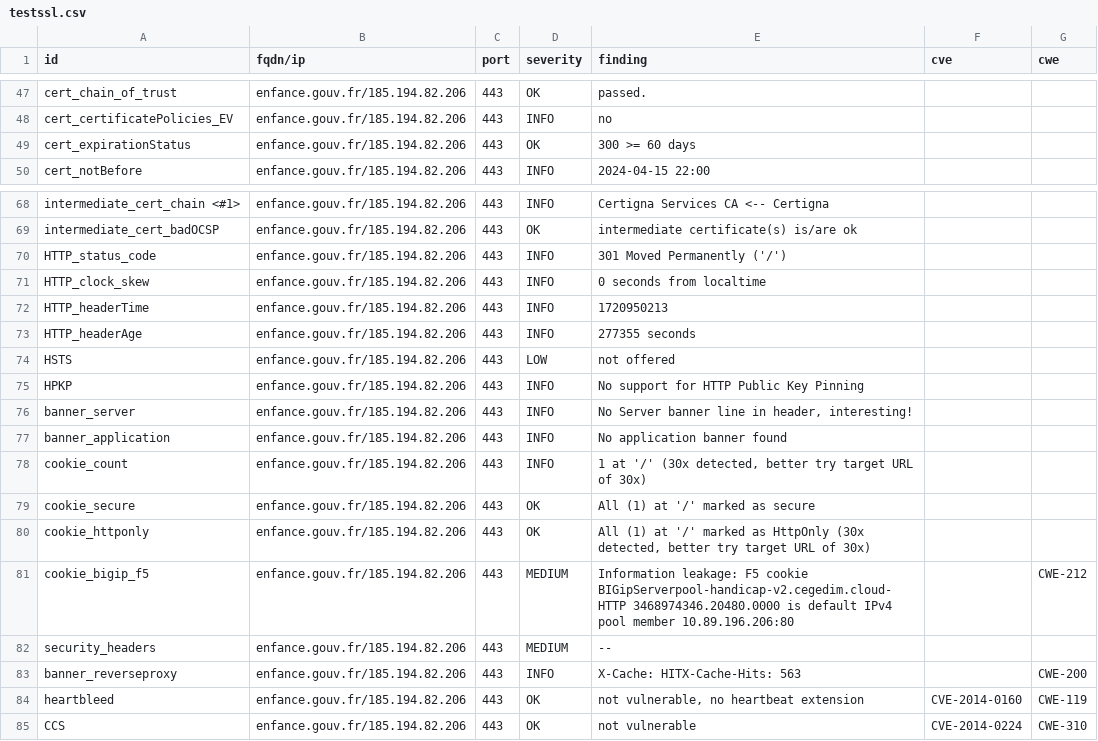
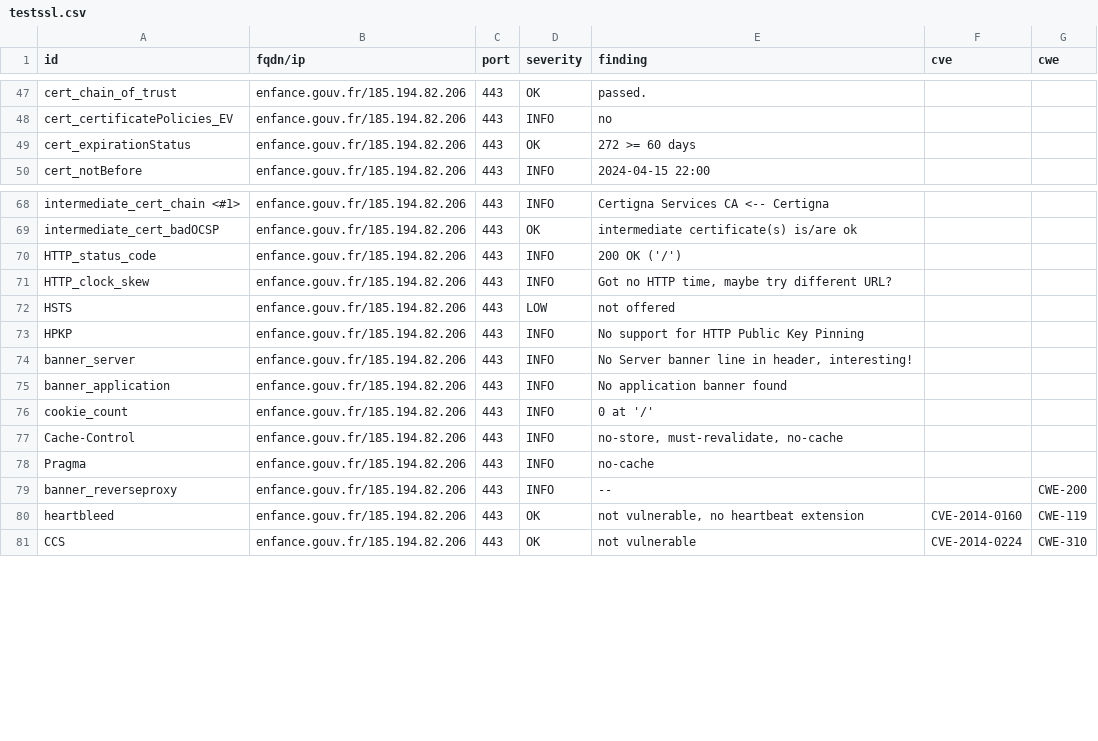
Before and after one commit to GKO-org/dashlordPrd4, a CSV file: results/aHR0cHM6Ly9lbmZhbmNlLmdvdXYuZnI=/testssl.csv, drawn as a sheet; only a part is shown, gaps mark what is left out.

Commit message:
update: https://enfance.gouv.fr

```diff
--- a/results/aHR0cHM6Ly9lbmZhbmNlLmdvdXYuZnI=/testssl.csv
+++ b/results/aHR0cHM6Ly9lbmZhbmNlLmdvdXYuZnI=/testssl.csv
@@ -48,3 +48,3 @@
 "cert_certificatePolicies_EV","enfance.gouv.fr/185.194.82.206","443","INFO","no","",""
-"cert_expirationStatus","enfance.gouv.fr/185.194.82.206","443","OK","300 >= 60 days","",""
+"cert_expirationStatus","enfance.gouv.fr/185.194.82.206","443","OK","272 >= 60 days","",""
 "cert_notBefore","enfance.gouv.fr/185.194.82.206","443","INFO","2024-04-15 22:00","",""
@@ -69,6 +69,4 @@
 "intermediate_cert_badOCSP","enfance.gouv.fr/185.194.82.206","443","OK","intermediate certificate(s) is/are ok","",""
-"HTTP_status_code","enfance.gouv.fr/185.194.82.206","443","INFO","301 Moved Permanently ('/')","",""
-"HTTP_clock_skew","enfance.gouv.fr/185.194.82.206","443","INFO","0 seconds from localtime","",""
-"HTTP_headerTime","enfance.gouv.fr/185.194.82.206","443","INFO","1720950213","",""
-"HTTP_headerAge","enfance.gouv.fr/185.194.82.206","443","INFO","277355 seconds","",""
+"HTTP_status_code","enfance.gouv.fr/185.194.82.206","443","INFO","200 OK ('/')","",""
+"HTTP_clock_skew","enfance.gouv.fr/185.194.82.206","443","INFO","Got no HTTP time, maybe try different URL?","",""
 "HSTS","enfance.gouv.fr/185.194.82.206","443","LOW","not offered","",""
@@ -77,8 +75,6 @@
 "banner_application","enfance.gouv.fr/185.194.82.206","443","INFO","No application banner found","",""
-"cookie_count","enfance.gouv.fr/185.194.82.206","443","INFO","1 at '/' (30x detected, better try target URL of 30x)","",""
-"cookie_secure","enfance.gouv.fr/185.194.82.206","443","OK","All (1) at '/' marked as secure","",""
-"cookie_httponly","enfance.gouv.fr/185.194.82.206","443","OK","All (1) at '/' marked as HttpOnly (30x detected, better try target URL of 30x)","",""
-"cookie_bigip_f5","enfance.gouv.fr/185.194.82.206","443","MEDIUM","Information leakage: F5 cookie BIGipServerpool-handicap-v2.cegedim.cloud-HTTP 3468974346.20480.0000 is default IPv4 pool member 10.89.196.206:80","","CWE-212"
-"security_headers","enfance.gouv.fr/185.194.82.206","443","MEDIUM","--","",""
-"banner_reverseproxy","enfance.gouv.fr/185.194.82.206","443","INFO","X-Cache: HITX-Cache-Hits: 563","","CWE-200"
+"cookie_count","enfance.gouv.fr/185.194.82.206","443","INFO","0 at '/'","",""
+"Cache-Control","enfance.gouv.fr/185.194.82.206","443","INFO","no-store, must-revalidate, no-cache","",""
+"Pragma","enfance.gouv.fr/185.194.82.206","443","INFO","no-cache","",""
+"banner_reverseproxy","enfance.gouv.fr/185.194.82.206","443","INFO","--","","CWE-200"
 "heartbleed","enfance.gouv.fr/185.194.82.206","443","OK","not vulnerable, no heartbeat extension","CVE-2014-0160","CWE-119"
```
Also changed, not shown: 11 other files.
